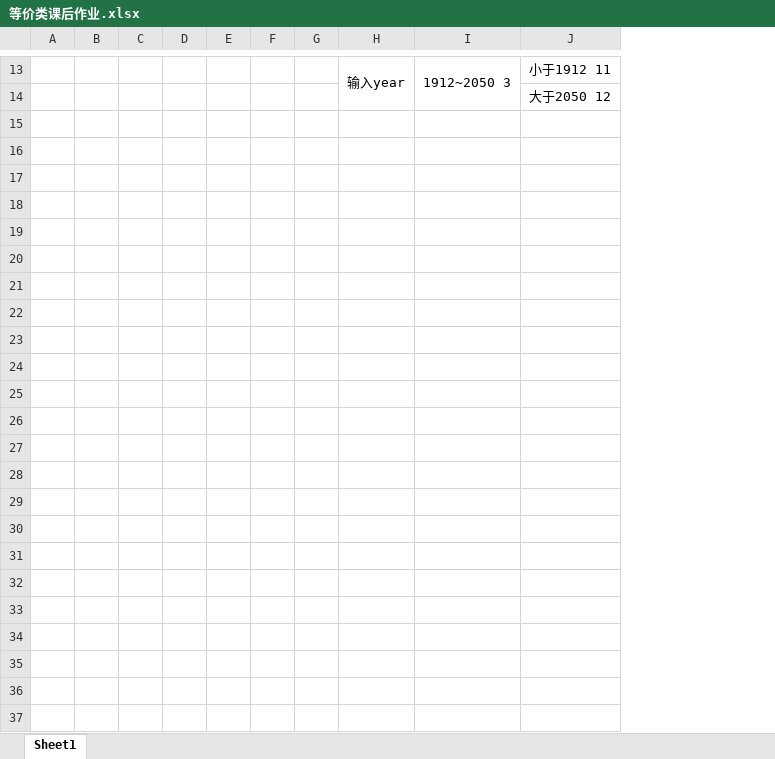
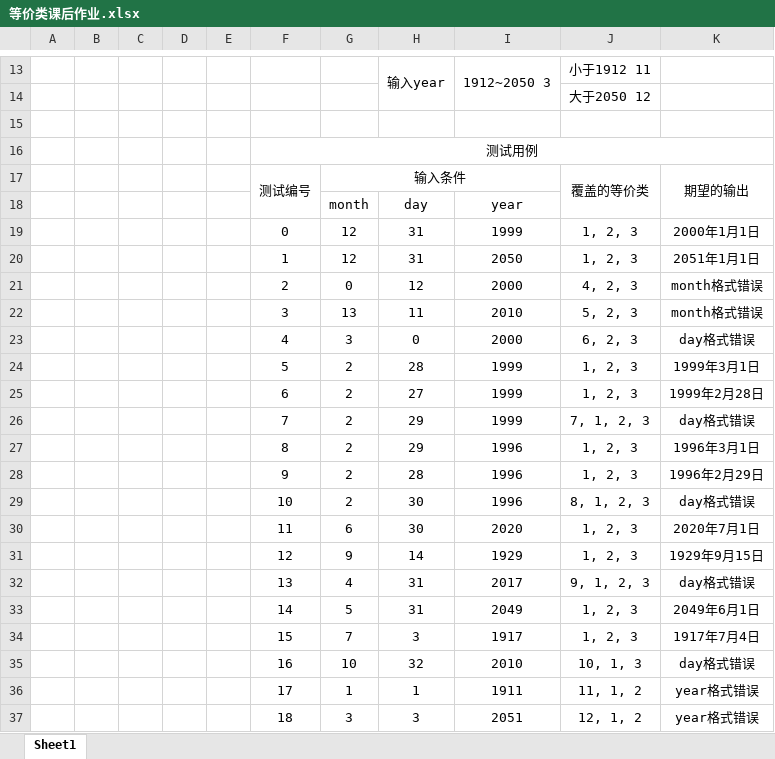
Before and after one commit to WeStudyTogether/LXC-SoftwareTestingAndQualityAssurance, an Excel workbook: 作业/第五周作业/等价类课后作业.xlsx, sheet Sheet1, drawn as a sheet; only a part is shown, gaps mark what is left out; values as stored, in another font and other column widths than the file's, no borders; removed rows and columns are numbered as before the commit, all else as after; the diff names each change by its address in the sheet, - before the commit and + after, or states it on an @@ line.

```diff
--- a/作业/第五周作业/等价类课后作业.xlsx (sheet Sheet1)
+++ b/作业/第五周作业/等价类课后作业.xlsx (sheet Sheet1)
-column F, empty
-column G, empty
+column F, empty
+column G, empty
+column K, empty
+row 15: (empty)
+row 16:  |  |  |  |  | 测试用例
+row 17:  |  |  |  |  | 测试编号 | 输入条件 |  |  | 覆盖的等价类 | 期望的输出
+row 18:  |  |  |  |  |  | month | day | year
+row 19:  |  |  |  |  | 0 | 12 | 31 | 1999 | 1, 2, 3 | 2000年1月1日
+row 20:  |  |  |  |  | 1 | 12 | 31 | 2050 | 1, 2, 3 | 2051年1月1日
+row 21:  |  |  |  |  | 2 | 0 | 12 | 2000 | 4, 2, 3 | month格式错误
+row 22:  |  |  |  |  | 3 | 13 | 11 | 2010 | 5, 2, 3 | month格式错误
+row 23:  |  |  |  |  | 4 | 3 | 0 | 2000 | 6, 2, 3 | day格式错误
+row 24:  |  |  |  |  | 5 | 2 | 28 | 1999 | 1, 2, 3 | 1999年3月1日
+row 25:  |  |  |  |  | 6 | 2 | 27 | 1999 | 1, 2, 3 | 1999年2月28日
+row 26:  |  |  |  |  | 7 | 2 | 29 | 1999 | 7, 1, 2, 3 | day格式错误
+row 27:  |  |  |  |  | 8 | 2 | 29 | 1996 | 1, 2, 3 | 1996年3月1日
+row 28:  |  |  |  |  | 9 | 2 | 28 | 1996 | 1, 2, 3 | 1996年2月29日
+row 29:  |  |  |  |  | 10 | 2 | 30 | 1996 | 8, 1, 2, 3 | day格式错误
+row 30:  |  |  |  |  | 11 | 6 | 30 | 2020 | 1, 2, 3 | 2020年7月1日
+row 31:  |  |  |  |  | 12 | 9 | 14 | 1929 | 1, 2, 3 | 1929年9月15日
+row 32:  |  |  |  |  | 13 | 4 | 31 | 2017 | 9, 1, 2, 3 | day格式错误
+row 33:  |  |  |  |  | 14 | 5 | 31 | 2049 | 1, 2, 3 | 2049年6月1日
+row 34:  |  |  |  |  | 15 | 7 | 3 | 1917 | 1, 2, 3 | 1917年7月4日
+row 35:  |  |  |  |  | 16 | 10 | 32 | 2010 | 10, 1, 3 | day格式错误
+row 36:  |  |  |  |  | 17 | 1 | 1 | 1911 | 11, 1, 2 | year格式错误
+row 37:  |  |  |  |  | 18 | 3 | 3 | 2051 | 12, 1, 2 | year格式错误
```
Also changed, not shown: 1 other file.
